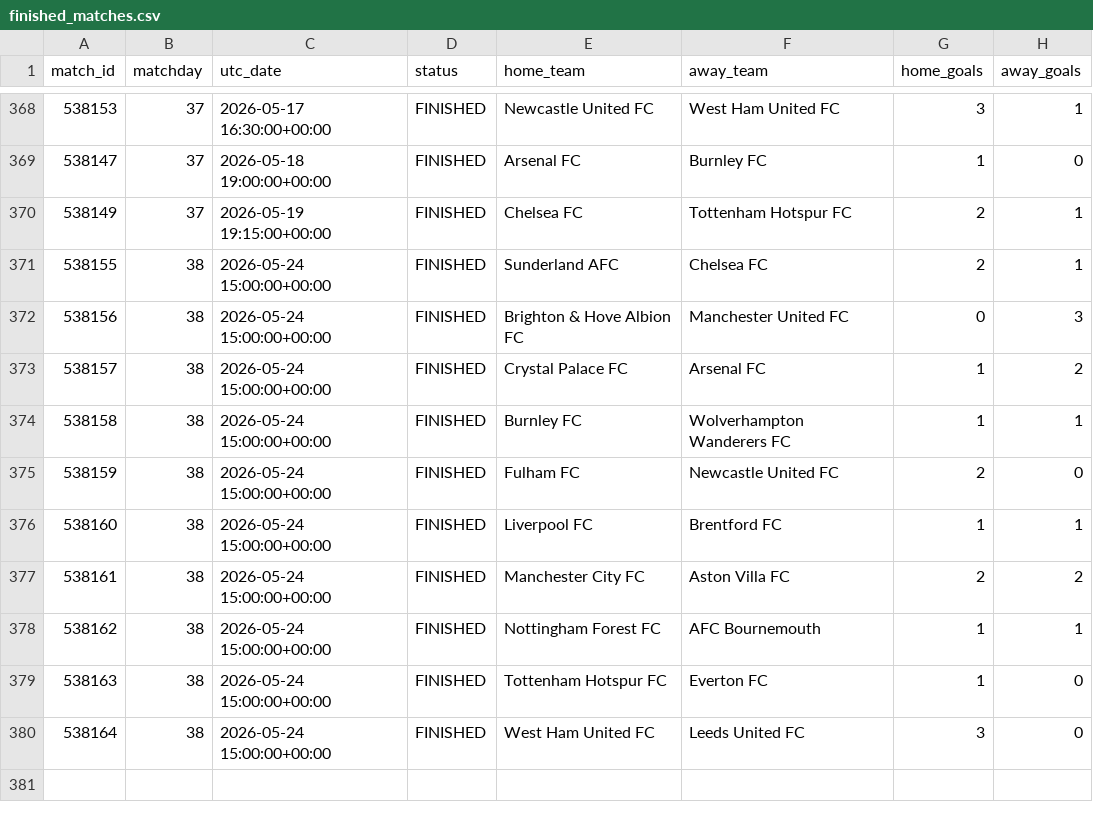
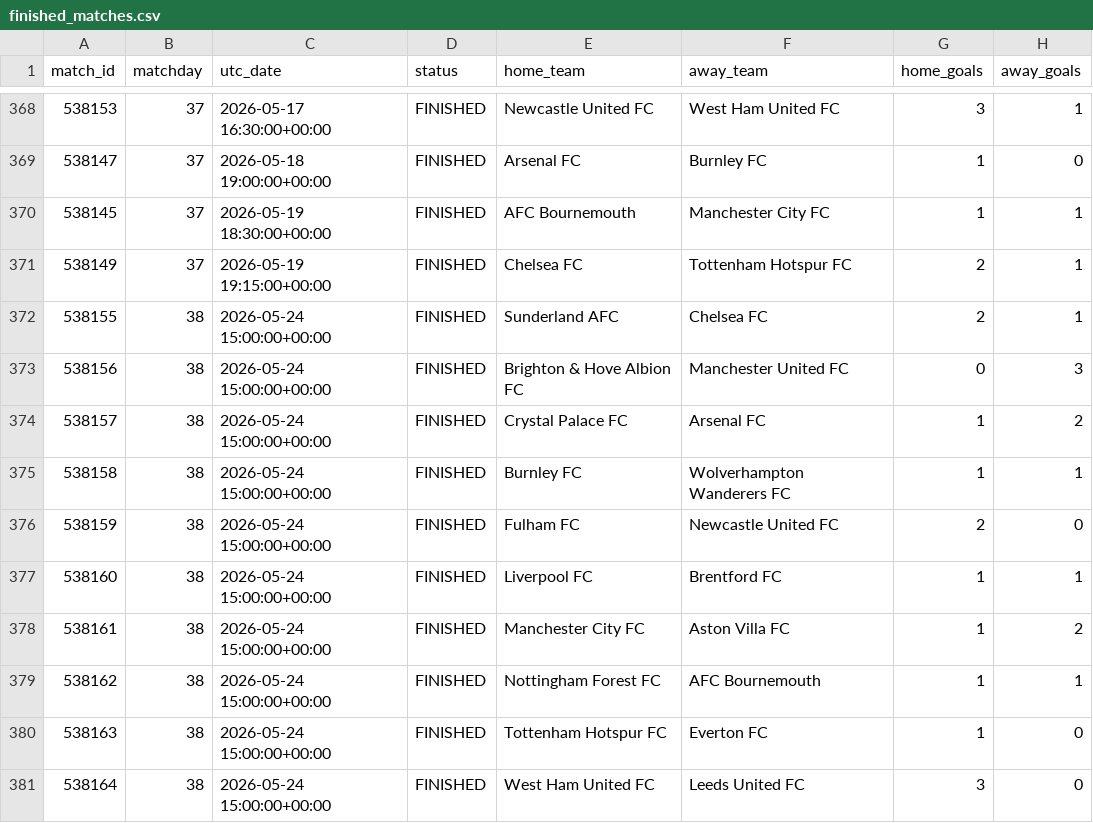
Before and after one commit to MPGPT1/premier_league_position_history, a CSV file: outputs/finished_matches.csv, drawn as a sheet; only a part is shown, gaps mark what is left out.

```diff
--- a/outputs/finished_matches.csv
+++ b/outputs/finished_matches.csv
@@ -369,2 +369,3 @@ match_id,matchday,utc_date,status,home_team,away_team,home_goals,away_goals
 538147,37,2026-05-18 19:00:00+00:00,FINISHED,Arsenal FC,Burnley FC,1,0
+538145,37,2026-05-19 18:30:00+00:00,FINISHED,AFC Bournemouth,Manchester City FC,1,1
 538149,37,2026-05-19 19:15:00+00:00,FINISHED,Chelsea FC,Tottenham Hotspur FC,2,1
@@ -376,3 +377,3 @@ match_id,matchday,utc_date,status,home_team,away_team,home_goals,away_goals
 538160,38,2026-05-24 15:00:00+00:00,FINISHED,Liverpool FC,Brentford FC,1,1
-538161,38,2026-05-24 15:00:00+00:00,FINISHED,Manchester City FC,Aston Villa FC,2,2
+538161,38,2026-05-24 15:00:00+00:00,FINISHED,Manchester City FC,Aston Villa FC,1,2
 538162,38,2026-05-24 15:00:00+00:00,FINISHED,Nottingham Forest FC,AFC Bournemouth,1,1
```
Also changed, not shown: outputs/latest_table.csv, outputs/position_history.csv, 3 other files.
